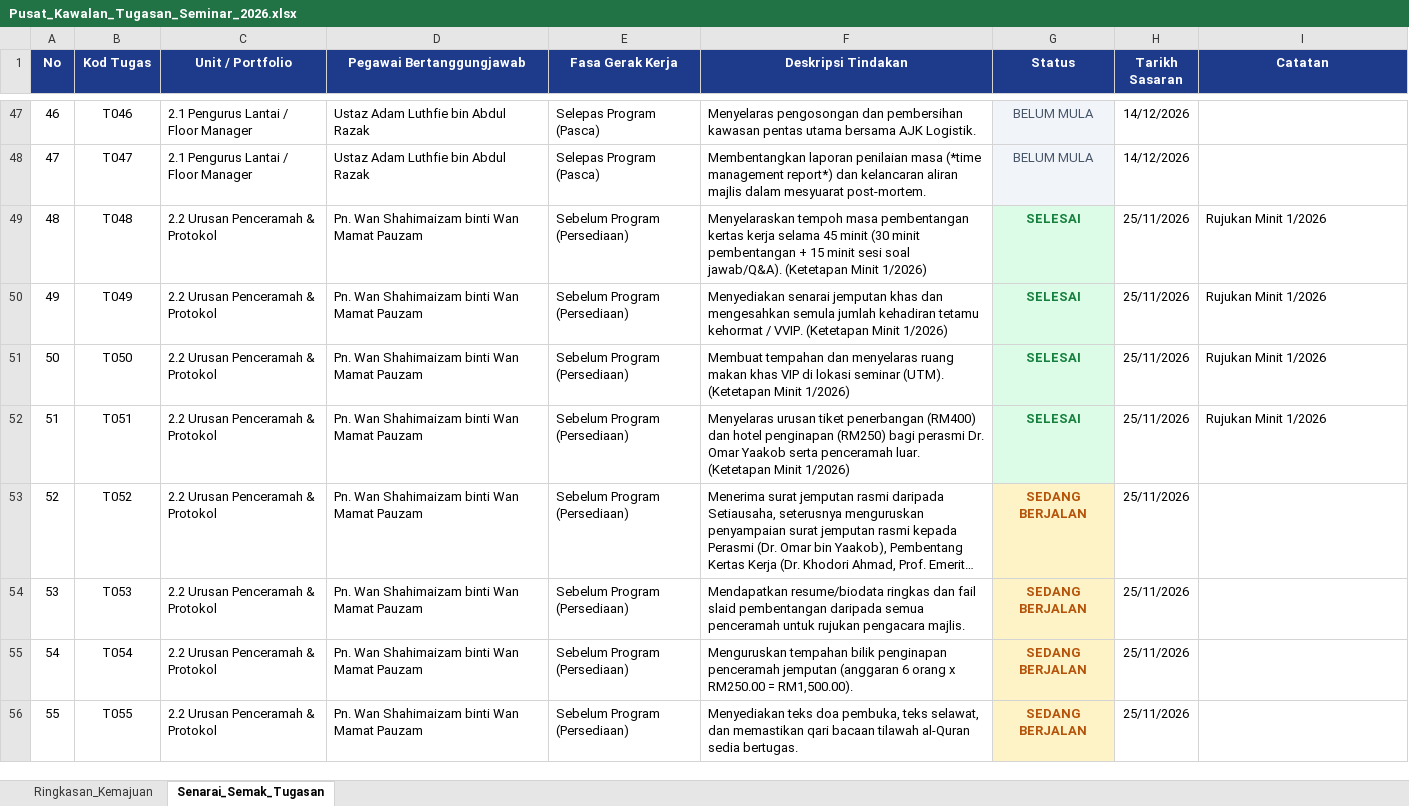
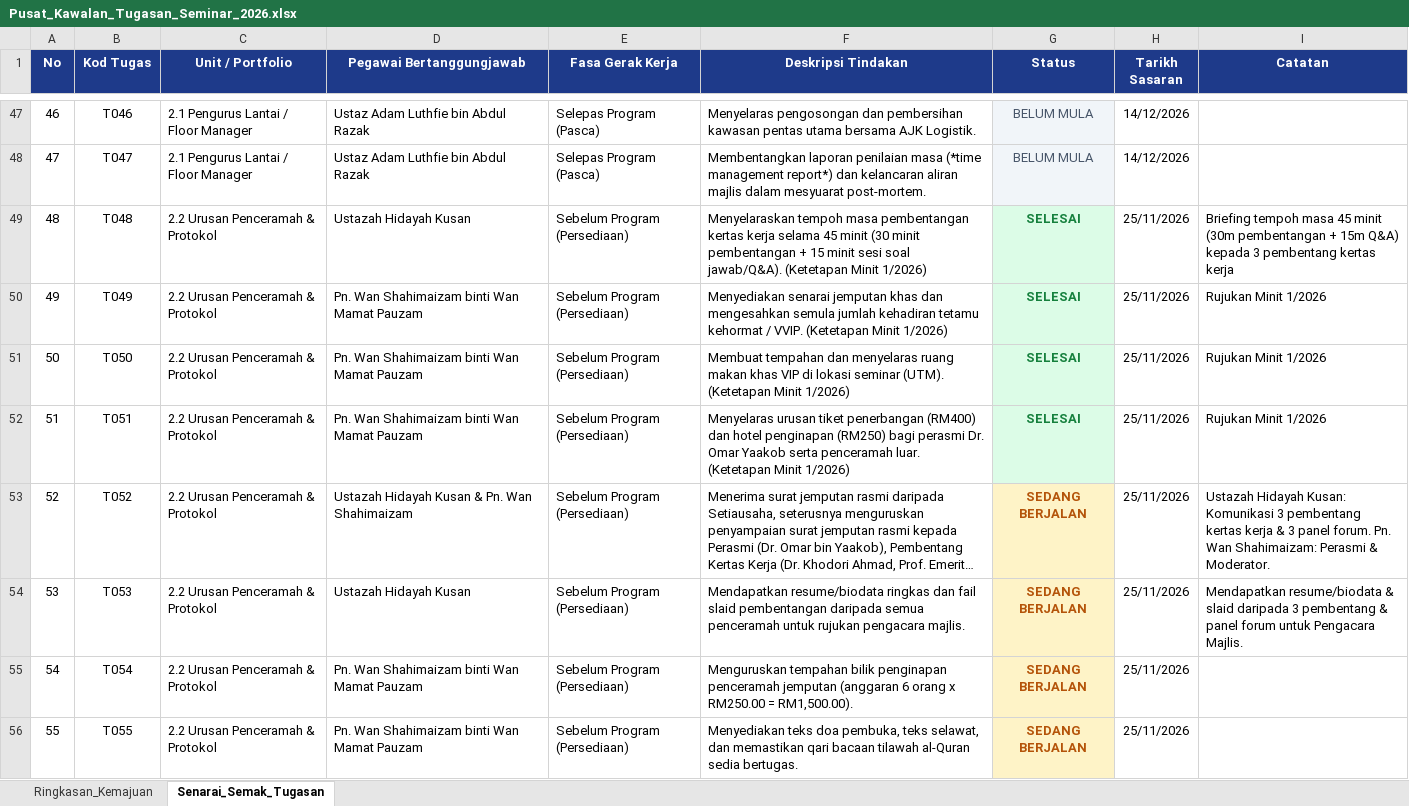
Before and after one commit to ahmadtaufiqj-ui/seminar-pendidikan-holistik-2026, an Excel workbook: Pusat_Kawalan_Tugasan_Seminar_2026.xlsx, sheet Senarai_Semak_Tugasan, drawn as a sheet; only a part is shown, gaps mark what is left out; long unchanged cells end in …; values as stored, in another font and other column widths than the file's, no borders; the diff names each change by its address in the sheet, - before the commit and + after, or states it on an @@ line.

Commit message:
Kemaskini peranan Ustazah Hidayah Kusan (PIC Komunikasi 3 Pembentang & 3 Panel Forum)

```diff
--- a/Pusat_Kawalan_Tugasan_Seminar_2026.xlsx (sheet Senarai_Semak_Tugasan)
+++ b/Pusat_Kawalan_Tugasan_Seminar_2026.xlsx (sheet Senarai_Semak_Tugasan)
-D49 (Pegawai Bertanggungjawab): Pn. Wan Shahimaizam binti Wan Mamat Pauzam
+D49 (Pegawai Bertanggungjawab): Ustazah Hidayah Kusan
-I49 (Catatan): Rujukan Minit 1/2026
+I49 (Catatan): Briefing tempoh masa 45 minit (30m pembentangan + 15m Q&A) kepada 3 pembentang kertas kerja
-D53 (Pegawai Bertanggungjawab): Pn. Wan Shahimaizam binti Wan Mamat Pauzam
+D53 (Pegawai Bertanggungjawab): Ustazah Hidayah Kusan & Pn. Wan Shahimaizam
-I53 (Catatan): (empty)
+I53 (Catatan): Ustazah Hidayah Kusan: Komunikasi 3 pembentang kertas kerja & 3 panel forum. Pn. Wan Shahimaizam: Perasmi & Moderator.
-D54 (Pegawai Bertanggungjawab): Pn. Wan Shahimaizam binti Wan Mamat Pauzam
+D54 (Pegawai Bertanggungjawab): Ustazah Hidayah Kusan
-I54 (Catatan): (empty)
+I54 (Catatan): Mendapatkan resume/biodata & slaid daripada 3 pembentang & panel forum untuk Pengacara Majlis.
```
Also changed, not shown: 2 other files.
